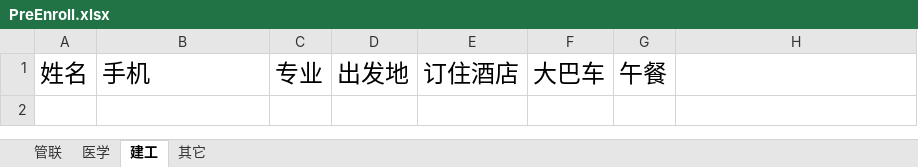
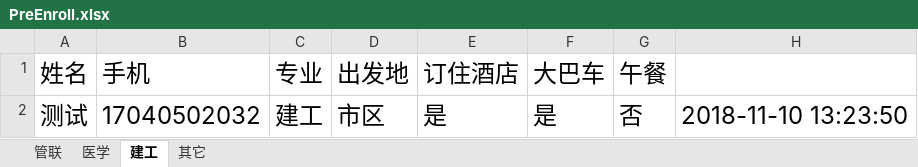
Before and after one commit to Thomas-cat/wendu, an Excel workbook: Enrollproject/PreEnroll.xlsx, sheet 建工, drawn as a sheet; values as stored, in another font and other column widths than the file's, no borders; the diff names each change by its address in the sheet, - before the commit and + after, or states it on an @@ line.

```diff
--- a/Enrollproject/PreEnroll.xlsx (sheet 建工)
+++ b/Enrollproject/PreEnroll.xlsx (sheet 建工)
+row 2: 测试 | 17040502032 | 建工 | 市区 | 是 | 是 | 否 | 2018-11-10 13:23:50
```
Also changed, not shown: sheet 管联, sheet 其它, Enrollproject/xianchang.xlsx, 5 other files.
